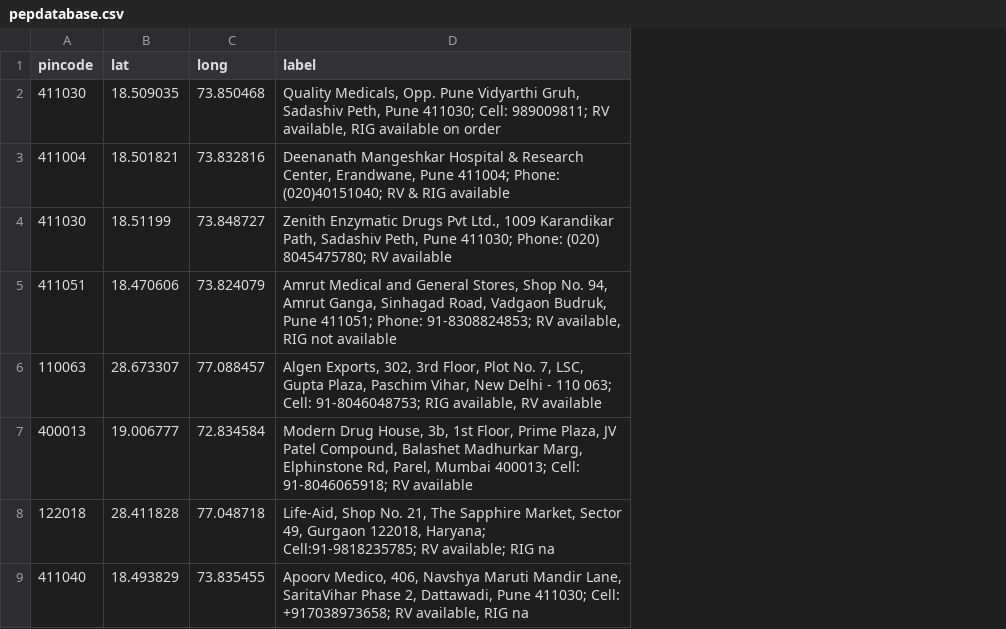
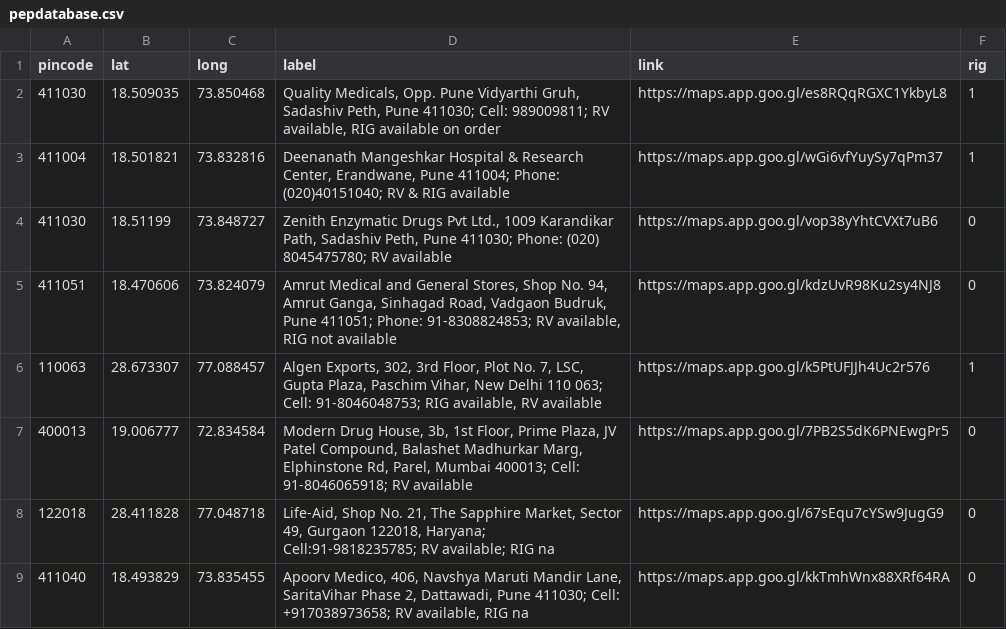
Before and after one commit to anyadoc/FRDattacks-India, a CSV file: pepdatabase.csv, drawn as a sheet; only a part is shown; the diff covers the shown part only; the diff names each change by its address in the sheet, - before the commit and + after, or states it on an @@ line.

Commit message:
updated links

```diff
--- a/pepdatabase.csv
+++ b/pepdatabase.csv
+column E (link), rows 2-9: https://maps.app.goo.gl/es8RQqRGXC1YkbyL8 | https://maps.app.goo.gl/wGi6vfYuySy7qPm37 | https://maps.app.goo.gl/vop38yYhtCVXt7uB6 | https://maps.app.goo.gl/kdzUvR98Ku2sy4NJ8 | https://maps.app.goo.gl/k5PtUFJJh4Uc2r576 | https://maps.app.goo.gl/7PB2S5dK6PNEwgPr5 | https://maps.app.goo.gl/67sEqu7cYSw9JugG9 | https://maps.app.goo.gl/kkTmhWnx88XRf64RA
+column F (rig), rows 2-9: 1 | 1 | 0 | 0 | 1 | 0 | 0 | 0
-D6 (label): …New Delhi - 110 063;…
+D6 (label): …New Delhi 110 063;…
```
Also changed, not shown: 7 edited cells elsewhere in this file.
